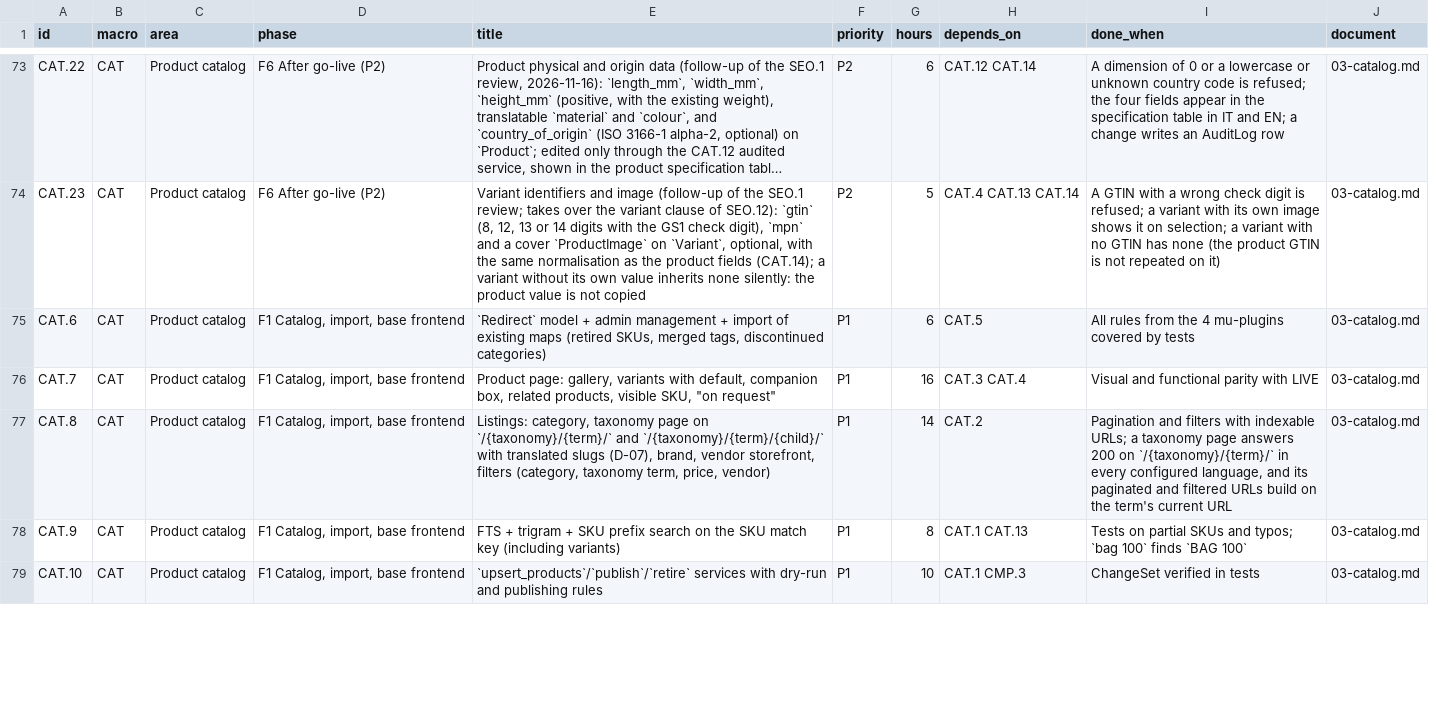
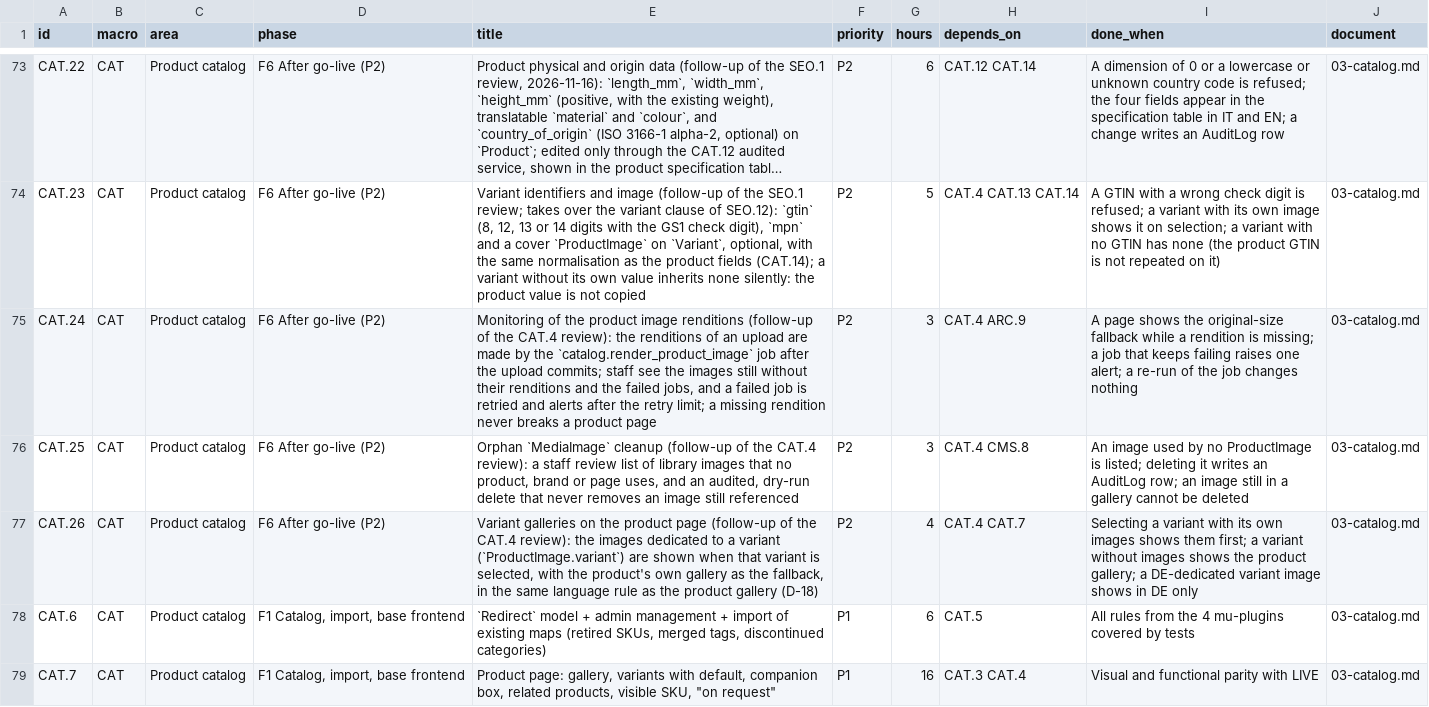
Before and after one commit to bertalan/mpmv, a CSV file: docs/spec/backlog.csv, drawn as a sheet; only a part is shown, gaps mark what is left out; the shorter side is filled out with more unchanged rows; long unchanged cells end in …; the diff names each change by its address in the sheet, - before the commit and + after, or states it on an @@ line.

```diff
--- a/docs/spec/backlog.csv
+++ b/docs/spec/backlog.csv
+row 75: CAT.24 | CAT | Product catalog | F6 After go-live (P2) | Monitoring of the product image renditions (follow-up of the CAT.4 review): the renditions of an upload are made by the `catalog.render_product_image` job after the upload commits; staff see the images still without their renditions and the failed jobs, and a failed job is retried and alerts after the retry limit; a missing rendition never breaks a product page | P2 | 3 | CAT.4 ARC.9 | A page shows the original-size fallback while a rendition is missing; a job that keeps failing raises one alert; a re-run of the job changes nothing | 03-catalog.md
+row 76: CAT.25 | CAT | Product catalog | F6 After go-live (P2) | Orphan `MediaImage` cleanup (follow-up of the CAT.4 review): a staff review list of library images that no product, brand or page uses, and an audited, dry-run delete that never removes an image still referenced | P2 | 3 | CAT.4 CMS.8 | An image used by no ProductImage is listed; deleting it writes an AuditLog row; an image still in a gallery cannot be deleted | 03-catalog.md
+row 77: CAT.26 | CAT | Product catalog | F6 After go-live (P2) | Variant galleries on the product page (follow-up of the CAT.4 review): the images dedicated to a variant (`ProductImage.variant`) are shown when that variant is selected, with the product's own gallery as the fallback, in the same language rule as the product gallery (D-18) | P2 | 4 | CAT.4 CAT.7 | Selecting a variant with its own images shows them first; a variant without images shows the product gallery; a DE-dedicated variant image shows in DE only | 03-catalog.md
```
Also changed, not shown: 6 other files.
